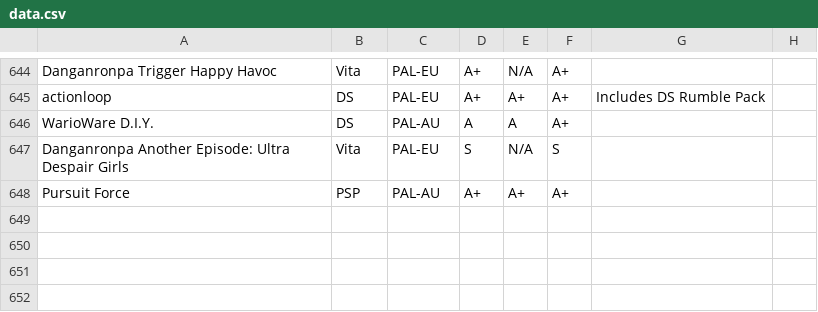
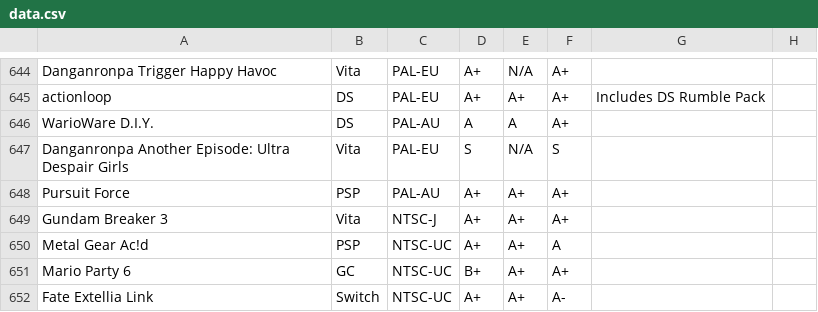
Before and after one commit to YourWishes/Games-List, a CSV file: public/data.csv, drawn as a sheet; only a part is shown, gaps mark what is left out; the diff names each change by its address in the sheet, - before the commit and + after, or states it on an @@ line.

Commit message:
Added new games

```diff
--- a/public/data.csv
+++ b/public/data.csv
+row 649: Gundam Breaker 3 | Vita | NTSC-J | A+ | A+ | A+
+row 650: Metal Gear Ac!d | PSP | NTSC-UC | A+ | A+ | A
+row 651: Mario Party 6 | GC | NTSC-UC | B+ | A+ | A+
+row 652: Fate Extellia Link | Switch | NTSC-UC | A+ | A+ | A-
```
